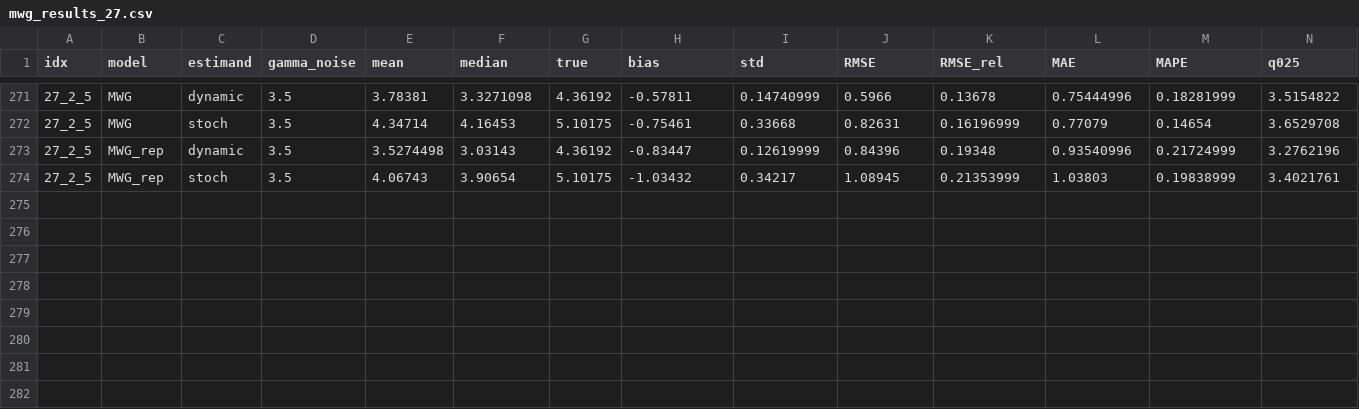
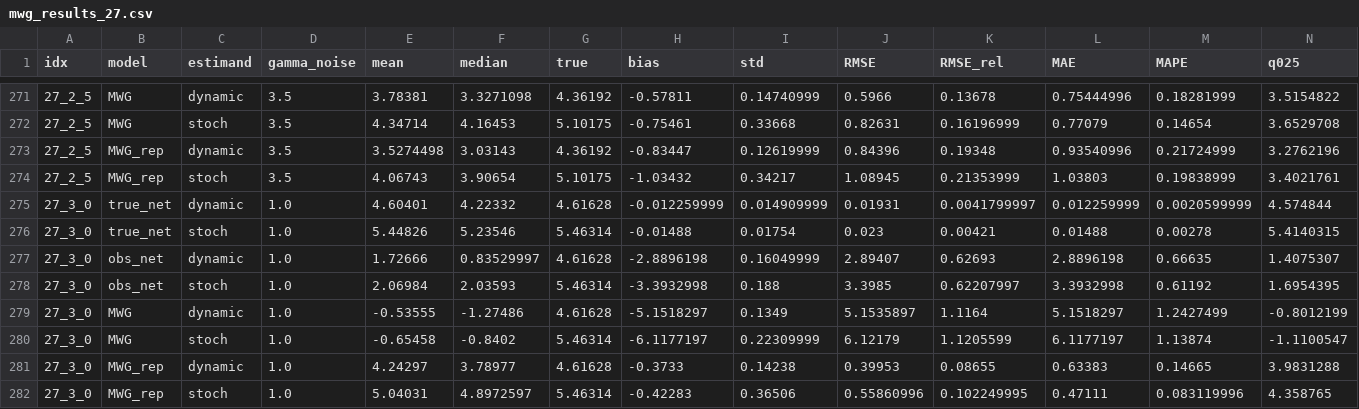
Before and after one commit to barwein/BayesProxyNets, a CSV file: Simulations/results/car/mwg_results_27.csv, drawn as a sheet; only a part is shown, gaps mark what is left out; rows hold the shown columns only; the diff names each change by its address in the sheet, - before the commit and + after, or states it on an @@ line.

```diff
--- a/Simulations/results/car/mwg_results_27.csv
+++ b/Simulations/results/car/mwg_results_27.csv
+row 275: 27_3_0 | true_net | dynamic | 1.0 | 4.60401 | 4.22332 | 4.61628 | -0.012259999 | 0.014909999 | 0.01931 | 0.0041799997 | 0.012259999 | 0.0020599999 | 4.574844
+row 276: 27_3_0 | true_net | stoch | 1.0 | 5.44826 | 5.23546 | 5.46314 | -0.01488 | 0.01754 | 0.023 | 0.00421 | 0.01488 | 0.00278 | 5.4140315
+row 277: 27_3_0 | obs_net | dynamic | 1.0 | 1.72666 | 0.83529997 | 4.61628 | -2.8896198 | 0.16049999 | 2.89407 | 0.62693 | 2.8896198 | 0.66635 | 1.4075307
+row 278: 27_3_0 | obs_net | stoch | 1.0 | 2.06984 | 2.03593 | 5.46314 | -3.3932998 | 0.188 | 3.3985 | 0.62207997 | 3.3932998 | 0.61192 | 1.6954395
+row 279: 27_3_0 | MWG | dynamic | 1.0 | -0.53555 | -1.27486 | 4.61628 | -5.1518297 | 0.1349 | 5.1535897 | 1.1164 | 5.1518297 | 1.2427499 | -0.8012199
+row 280: 27_3_0 | MWG | stoch | 1.0 | -0.65458 | -0.8402 | 5.46314 | -6.1177197 | 0.22309999 | 6.12179 | 1.1205599 | 6.1177197 | 1.13874 | -1.1100547
+row 281: 27_3_0 | MWG_rep | dynamic | 1.0 | 4.24297 | 3.78977 | 4.61628 | -0.3733 | 0.14238 | 0.39953 | 0.08655 | 0.63383 | 0.14665 | 3.9831288
+row 282: 27_3_0 | MWG_rep | stoch | 1.0 | 5.04031 | 4.8972597 | 5.46314 | -0.42283 | 0.36506 | 0.55860996 | 0.102249995 | 0.47111 | 0.083119996 | 4.358765
```
Also changed, not shown: Simulations/results/car/mwg_results_16.csv, Simulations/results/car/mwg_results_2.csv, 27 other files.
